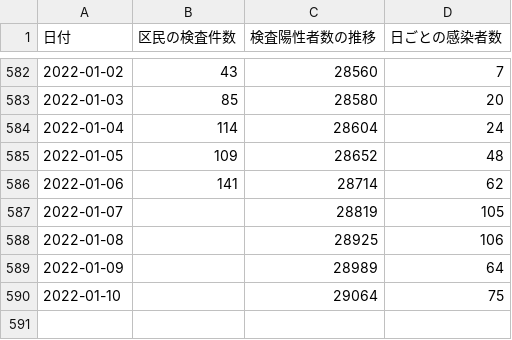
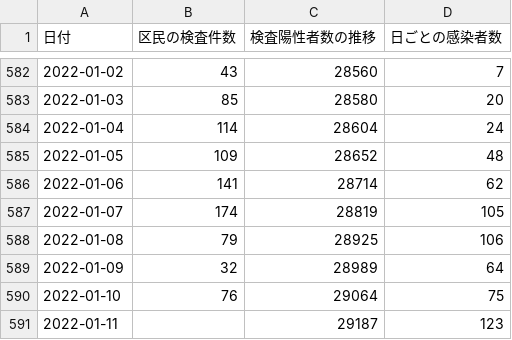
Before and after one commit to frogcat/covid19-setagaya, a CSV file: docs/data.csv, drawn as a sheet; only a part is shown, gaps mark what is left out.

Commit message:
Update data.html and data.csv

```diff
--- a/docs/data.csv
+++ b/docs/data.csv
@@ -586,5 +586,6 @@
 2022-01-06,141,28714,62
-2022-01-07,,28819,105
-2022-01-08,,28925,106
-2022-01-09,,28989,64
-2022-01-10,,29064,75
+2022-01-07,174,28819,105
+2022-01-08,79,28925,106
+2022-01-09,32,28989,64
+2022-01-10,76,29064,75
+2022-01-11,,29187,123
```
Also changed, not shown: 1 other file.
